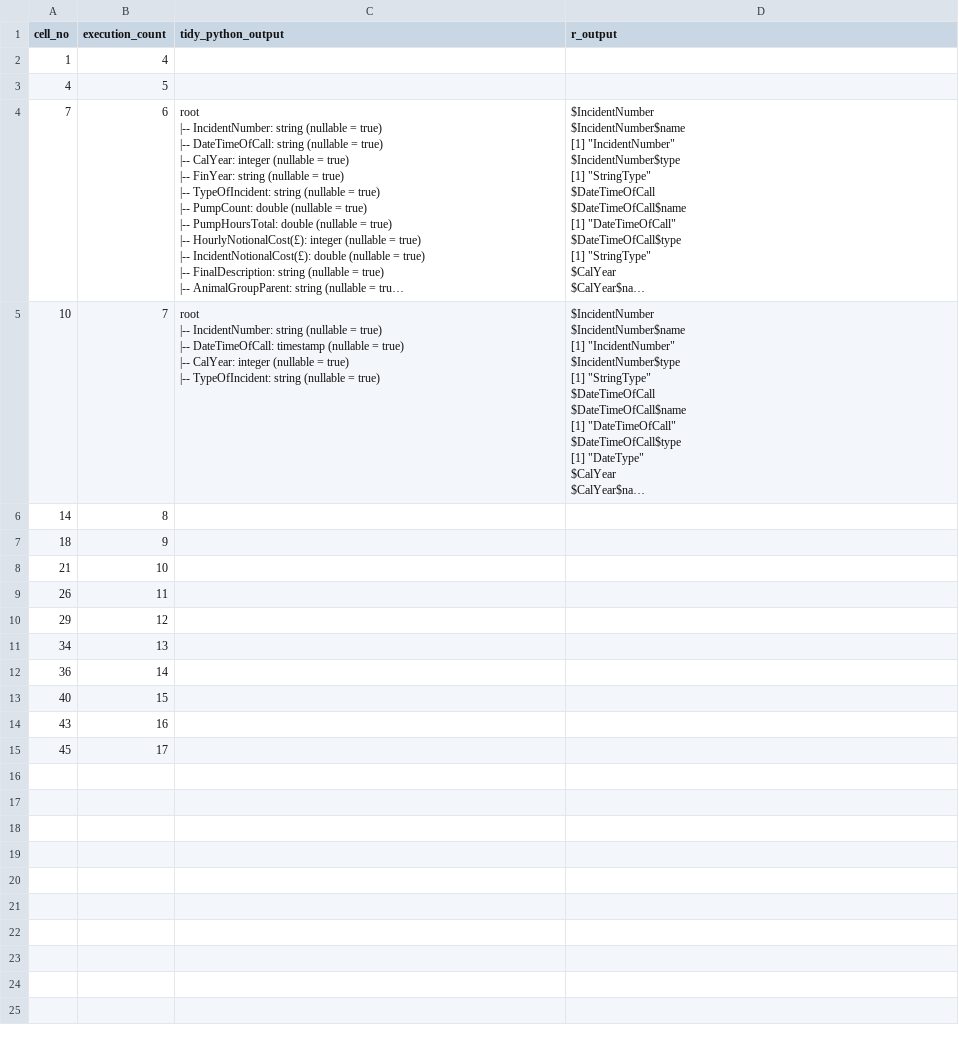
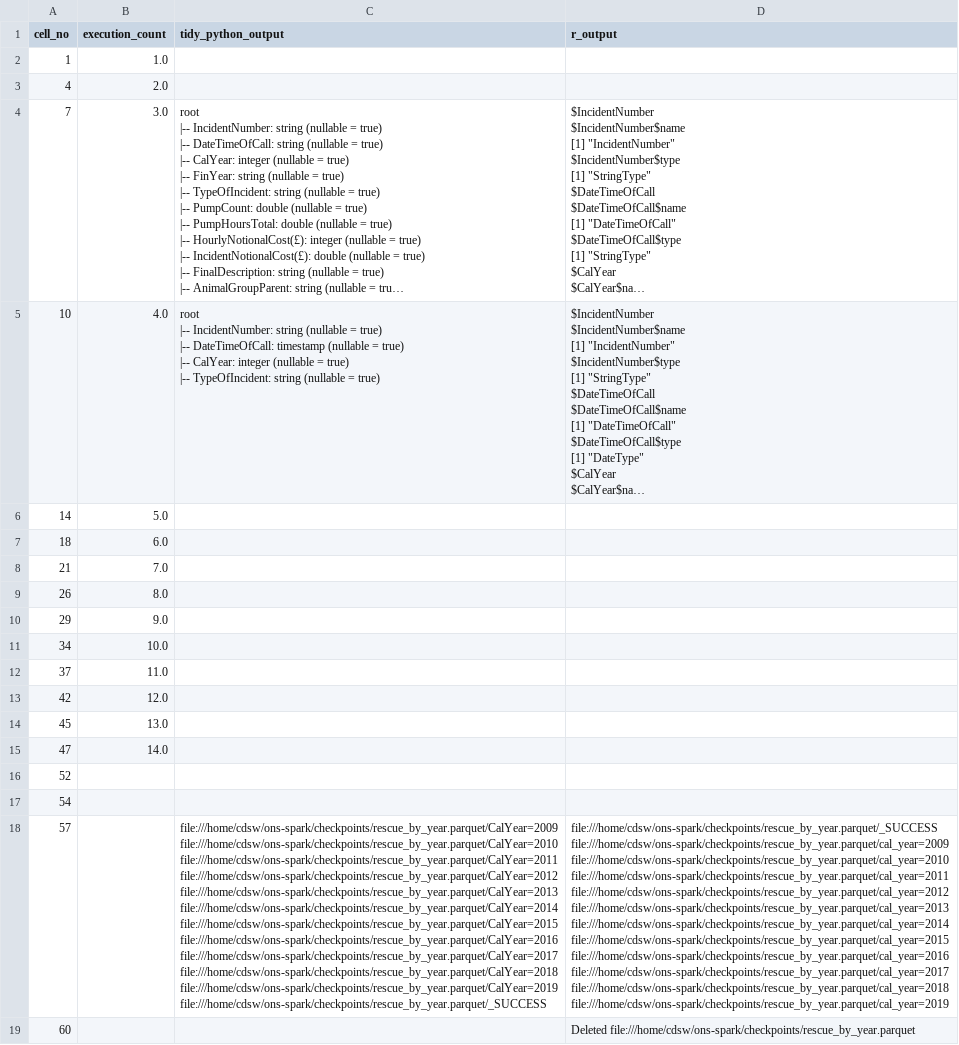
Before and after one commit to best-practice-and-impact/ons-spark, a CSV file: ons-spark/raw-notebooks/reading-and-writing-data/outputs.csv, drawn as a sheet; long unchanged cells end in …; removed rows and columns are numbered as before the commit, all else as after; ↵ is a line break in a cell; the diff names each change by its address in the sheet, - before the commit and + after, or states it on an @@ line.

Commit message:
Partitions coalesce (#122)
* creating folder and file in raw notebooks

* Tip of the week layout

* R code and converted into md to check layout

* Fixed link issues on Union dataframe #119

* Copy into Partitions notebook

* Updated partitions notebook with outputs

* Add in reasons for not using many small partitions

* updated partitions markdown file

* Converted reading and writing alongside partitions

* corrected link to sparklyr-intro

* revert changes to convert.py

* Removed working version of the content

---------

Co-authored-by: kellyn <Nathan.Kelly@ons.gov.uk>

```diff
--- a/ons-spark/raw-notebooks/reading-and-writing-data/outputs.csv
+++ b/ons-spark/raw-notebooks/reading-and-writing-data/outputs.csv
-B2 (execution_count): 4
+B2 (execution_count): 1.0
-B3 (execution_count): 5
+B3 (execution_count): 2.0
-B4 (execution_count): 6
+B4 (execution_count): 3.0
-B5 (execution_count): 7
+B5 (execution_count): 4.0
-B6 (execution_count): 8
+B6 (execution_count): 5.0
-B7 (execution_count): 9
+B7 (execution_count): 6.0
-B8 (execution_count): 10
+B8 (execution_count): 7.0
-B9 (execution_count): 11
+B9 (execution_count): 8.0
-B10 (execution_count): 12
+B10 (execution_count): 9.0
-B11 (execution_count): 13
+B11 (execution_count): 10.0
-row 12: 36 | 14
-row 13: 40 | 15
-row 14: 43 | 16
+row 12: 37 | 11.0
+row 13: 42 | 12.0
-B14 (execution_count): 17
+B14 (execution_count): 13.0
+row 15: 47 | 14.0
+row 16: 52
+row 17: 54
+row 18: 57 |  | file:///home/cdsw/ons-spark/checkpoints/rescue_by_year.parquet/CalYear=2009 ↵ file:///home/cdsw/ons-spark/checkpoints/rescue_by_year.parquet/CalYear=2010 ↵ file:///home/cdsw/ons-spark/checkpoints/rescue_by_year.parquet/CalYear=2011 ↵ file:///home/cdsw/ons-spark/checkpoints/rescue_by_year.parquet/CalYear=2012 ↵ file:///home/cdsw/ons-spark/checkpoints/rescue_by_year.parquet/CalYear=2013 ↵ file:///home/cdsw/ons-spark/checkpoints/rescue_by_year.parquet/CalYear=2014 ↵ file:///home/cdsw/ons-spark/checkpoints/rescue_by_year.parquet/CalYear=2015 ↵ file:///home/cdsw/ons-spark/checkpoints/rescue_by_year.parquet/CalYear=2016 ↵ file:///home/cdsw/ons-spark/checkpoints/rescue_by_year.parquet/CalYear=2017 ↵ file:///home/cdsw/ons-spark/checkpoints/rescue_by_year.parquet/CalYear=2018 ↵ file:///home/cdsw/ons-spark/checkpoints/rescue_by_year.parquet/CalYear=2019 ↵ file:///home/cdsw/ons-spark/checkpoints/rescue_by_year.parquet/_SUCCESS | file:///home/cdsw/ons-spark/checkpoints/rescue_by_year.parquet/_SUCCESS ↵ file:///home/cdsw/ons-spark/checkpoints/rescue_by_year.parquet/cal_year=2009 ↵ file:///home/cdsw/ons-spark/checkpoints/rescue_by_year.parquet/cal_year=2010 ↵ file:///home/cdsw/ons-spark/checkpoints/rescue_by_year.parquet/cal_year=2011 ↵ file:///home/cdsw/ons-spark/checkpoints/rescue_by_year.parquet/cal_year=2012 ↵ file:///home/cdsw/ons-spark/checkpoints/rescue_by_year.parquet/cal_year=2013 ↵ file:///home/cdsw/ons-spark/checkpoints/rescue_by_year.parquet/cal_year=2014 ↵ file:///home/cdsw/ons-spark/checkpoints/rescue_by_year.parquet/cal_year=2015 ↵ file:///home/cdsw/ons-spark/checkpoints/rescue_by_year.parquet/cal_year=2016 ↵ file:///home/cdsw/ons-spark/checkpoints/rescue_by_year.parquet/cal_year=2017 ↵ file:///home/cdsw/ons-spark/checkpoints/rescue_by_year.parquet/cal_year=2018 ↵ file:///home/cdsw/ons-spark/checkpoints/rescue_by_year.parquet/cal_year=2019
+row 19: 60 |  |  | Deleted file:///home/cdsw/ons-spark/checkpoints/rescue_by_year.parquet
```
Also changed, not shown: ons-spark/raw-notebooks/partitions/outputs.csv, 7 other files.
